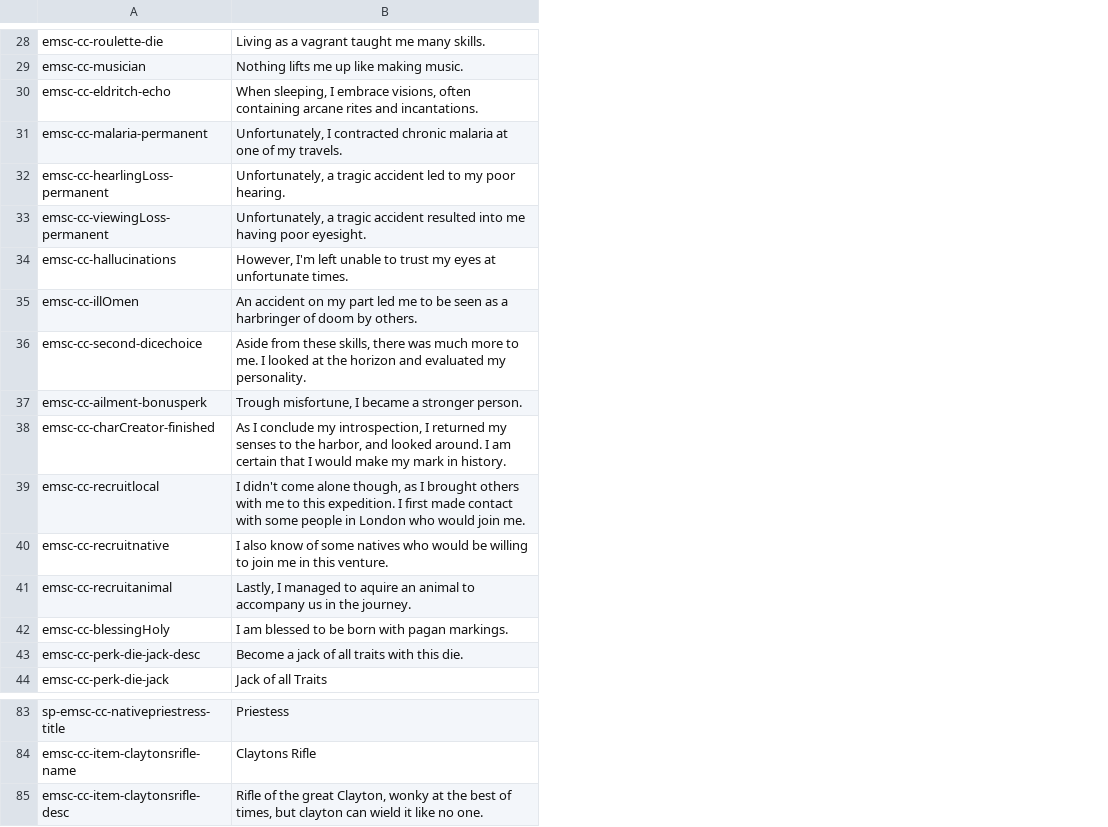
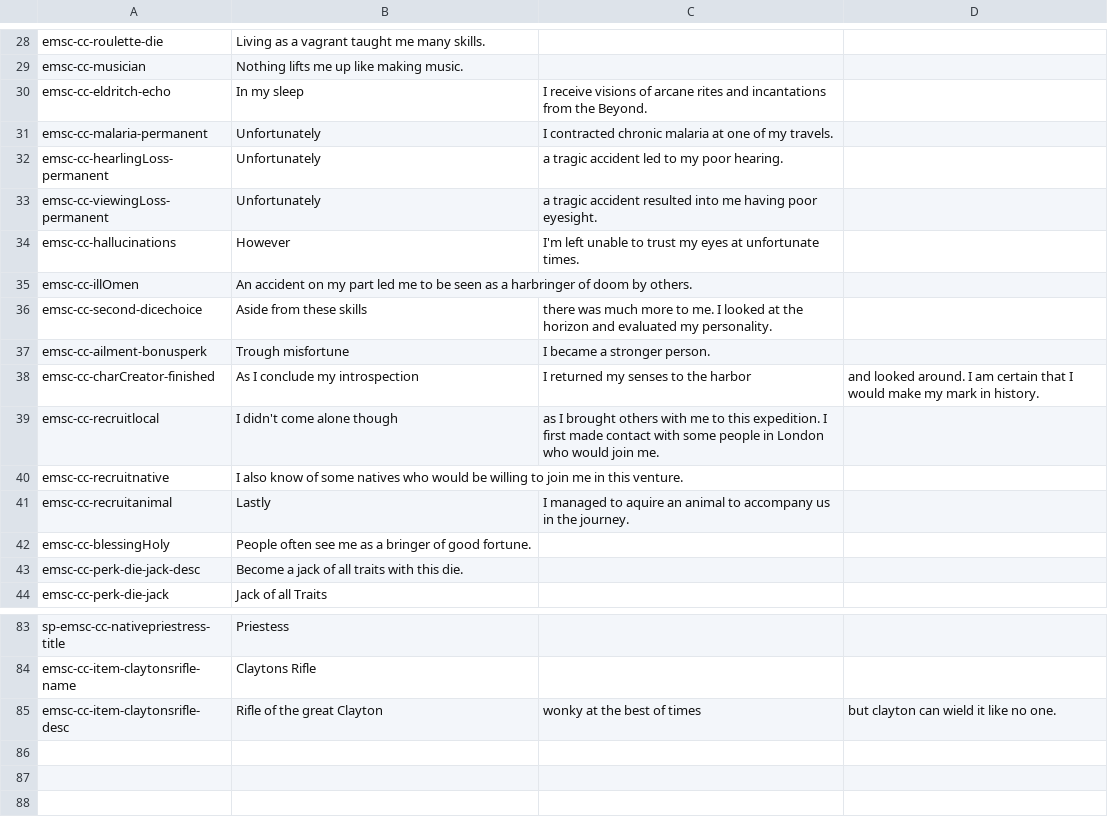
Before and after one commit to emscape2/CE-Character_Creator, a CSV file: langs/lang_en.csv, drawn as a sheet; only a part is shown, gaps mark what is left out; the diff covers the shown part only; the diff names each change by its address in the sheet, - before the commit and + after, or states it on an @@ line.

```diff
--- a/langs/lang_en.csv
+++ b/langs/lang_en.csv
+column C, rows 30-41: I receive visions of arcane rites and incantations from the Beyond. | I contracted chronic malaria at one of my travels. | a tragic accident led to my poor hearing. | a tragic accident resulted into me having poor eyesight. | I'm left unable to trust my eyes at unfortunate times. |  | there was much more to me. I looked at the horizon and evaluated my personality. | I became a stronger person. | I returned my senses to the harbor | as I brought others with me to this expedition. I first made contact with some people in London who would join me. |  | I managed to aquire an animal to accompany us in the journey.; row 85: wonky at the best of times
+column D, row 38: and looked around. I am certain that I would make my mark in history.; row 85: but clayton can wield it like no one.
-B30: When sleeping, I embrace visions, often containing arcane rites and incantations.
+B30: In my sleep
-B31: Unfortunately, I contracted chronic malaria at one of my travels.
+B31: Unfortunately
-B32: Unfortunately, a tragic accident led to my poor hearing.
+B32: Unfortunately
-B33: Unfortunately, a tragic accident resulted into me having poor eyesight.
+B33: Unfortunately
-B34: However, I'm left unable to trust my eyes at unfortunate times.
+B34: However
-B36: …from these skills, there was much more to me. I looked at the horizon and evaluated my personality.
+B36: …from these skills
-B37: Trough misfortune, I became a stronger person.
+B37: Trough misfortune
-B38: …conclude my introspection, I returned my senses to the harbor, and looked around. I am certain that I would make my mark in history.
+B38: …conclude my introspection
-B39: …come alone though, as I brought others with me to this expedition. I first made contact with some people in London who would join me.
+B39: …come alone though
-B41: Lastly, I managed to aquire an animal to accompany us in the journey.
+B41: Lastly
-B42: I am blessed to be born with pagan markings.
+B42: People often see me as a bringer of good fortune.
-B85: …the great Clayton, wonky at the best of times, but clayton can wield it like no one.
+B85: …the great Clayton
```
Also changed, not shown: 8 edited cells elsewhere in this file.
